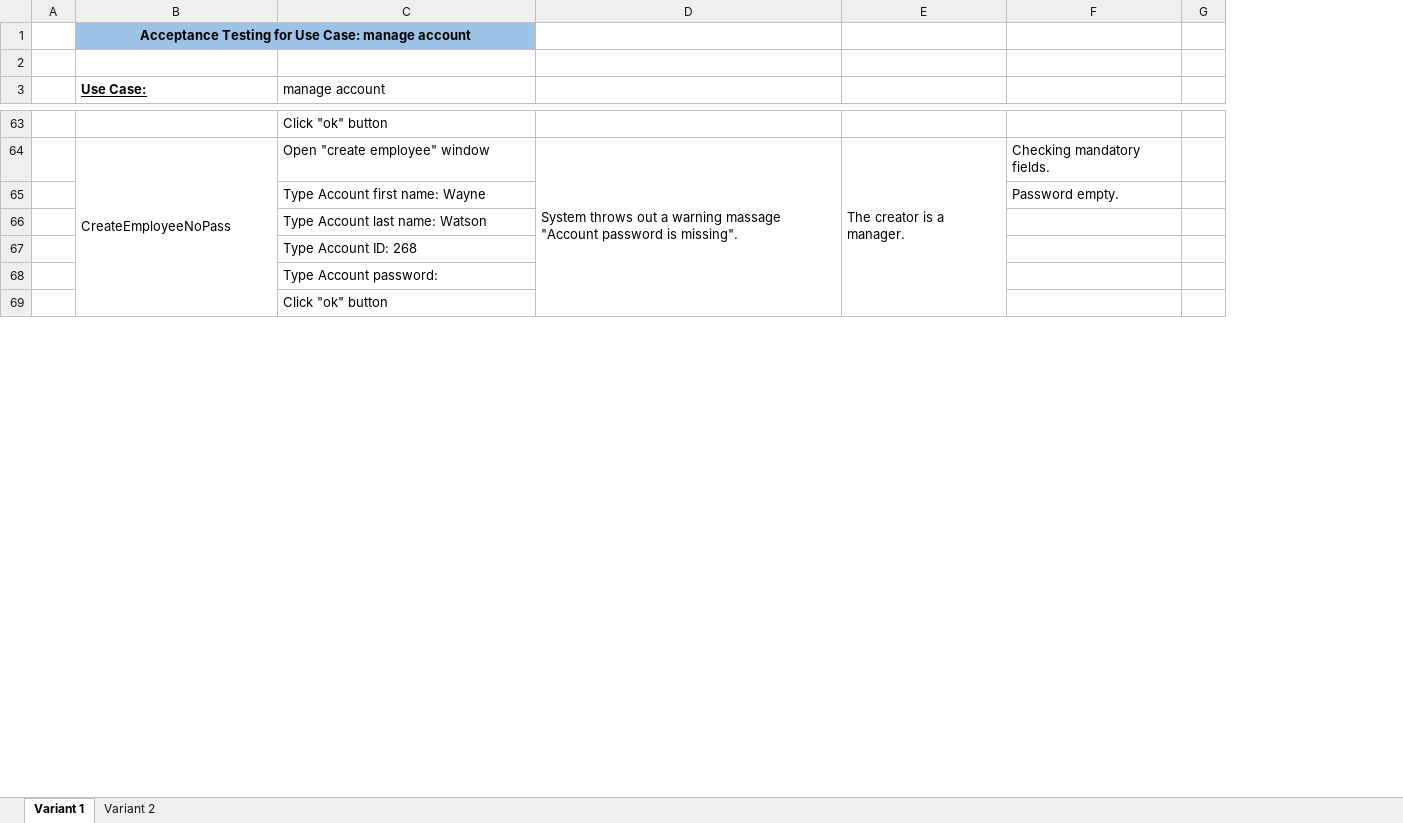
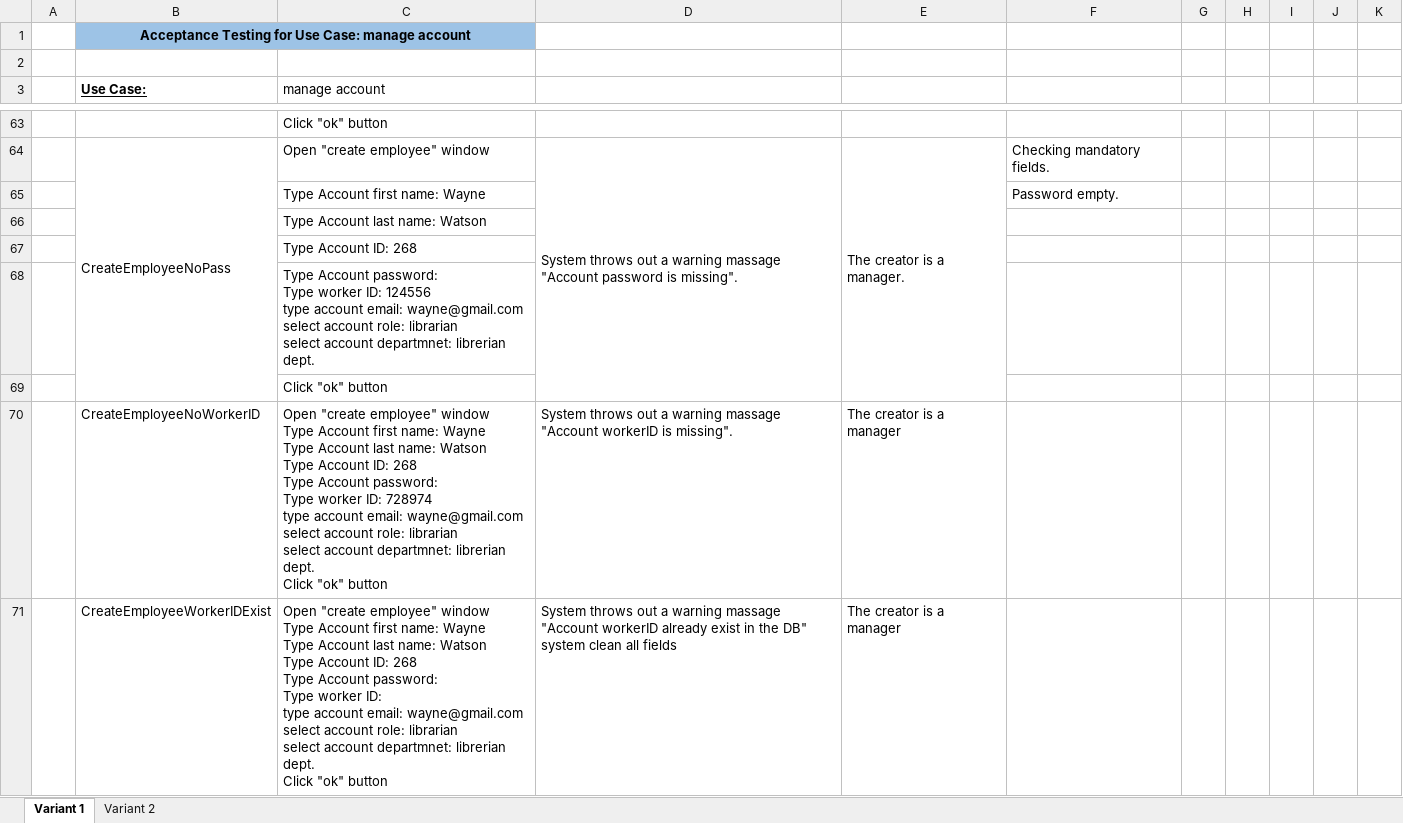
Before and after one commit to dominic25/SELab, an Excel workbook: Acceptance Testing 2.xlsx, sheet Variant 1, drawn as a sheet; only a part is shown, gaps mark what is left out; values as stored, in another font and other column widths than the file's, no borders; ↵ is a line break in a cell; the diff covers the shown part only; the diff names each change by its address in the sheet, - before the commit and + after, or states it on an @@ line.

Commit message:
Add files via upload

```diff
--- a/Acceptance Testing 2.xlsx (sheet Variant 1)
+++ b/Acceptance Testing 2.xlsx (sheet Variant 1)
+column G, empty
+column H, empty
+column I, empty
+column J, empty
-C68 (manage account): …Account password:
+C68 (manage account): …Account password: ↵ Type worker ID: 124556 ↵ type account email: wayne@gmail.com ↵ select account role: librarian ↵ select account departmnet: librerian dept.
+row 70:  | CreateEmployeeNoWorkerID | Open "create employee" window ↵ Type Account first name: Wayne ↵ Type Account last name: Watson ↵ Type Account ID: 268 ↵ Type Account password: ↵ Type worker ID: 728974 ↵ type account email: wayne@gmail.com ↵ select account role: librarian ↵ select account departmnet: librerian dept. ↵ Click "ok" button | System throws out a warning massage "Account workerID is missing". | The creator is a manager
+row 71:  | CreateEmployeeWorkerIDExist | Open "create employee" window ↵ Type Account first name: Wayne ↵ Type Account last name: Watson ↵ Type Account ID: 268 ↵ Type Account password: ↵ Type worker ID: ↵ type account email: wayne@gmail.com ↵ select account role: librarian ↵ select account departmnet: librerian dept. ↵ Click "ok" button | System throws out a warning massage "Account workerID already exist in the DB" ↵ system clean all fields | The creator is a manager
```
Also changed, not shown: 4 added rows, 8 removed rows and 12 edited cells elsewhere in this sheet, sheet Variant 2.
